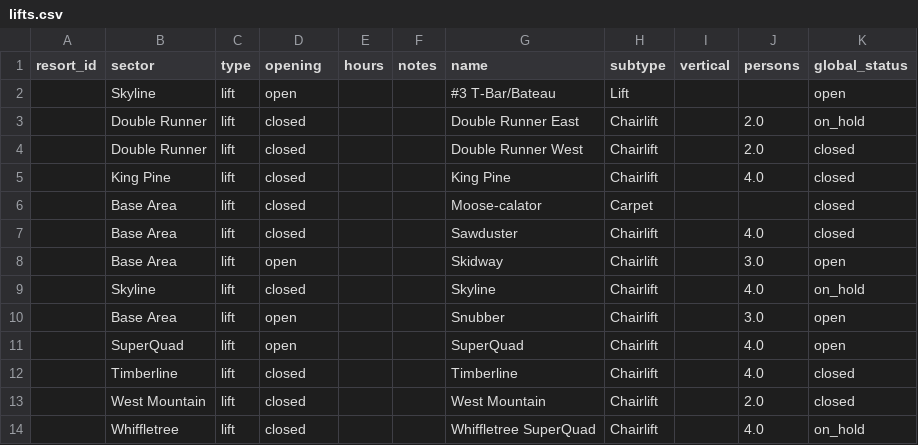
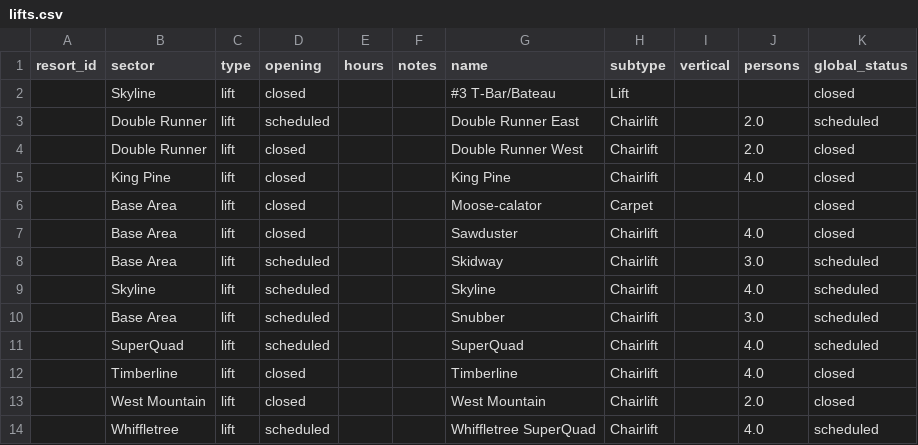
Before and after one commit to abkfenris/sugarloaf, a CSV file: lifts.csv, drawn as a sheet.

```diff
--- a/lifts.csv
+++ b/lifts.csv
@@ -1,4 +1,4 @@
 resort_id,sector,type,opening,hours,notes,name,subtype,vertical,persons,global_status
-,Skyline,lift,open,,,#3 T-Bar/Bateau,Lift,,,open
-,Double Runner,lift,closed,,,Double Runner East,Chairlift,,2.0,on_hold
+,Skyline,lift,closed,,,#3 T-Bar/Bateau,Lift,,,closed
+,Double Runner,lift,scheduled,,,Double Runner East,Chairlift,,2.0,scheduled
 ,Double Runner,lift,closed,,,Double Runner West,Chairlift,,2.0,closed
@@ -7,8 +7,8 @@ resort_id,sector,type,opening,hours,notes,name,subtype,vertical,persons,global_s
 ,Base Area,lift,closed,,,Sawduster,Chairlift,,4.0,closed
-,Base Area,lift,open,,,Skidway,Chairlift,,3.0,open
-,Skyline,lift,closed,,,Skyline,Chairlift,,4.0,on_hold
-,Base Area,lift,open,,,Snubber,Chairlift,,3.0,open
-,SuperQuad,lift,open,,,SuperQuad,Chairlift,,4.0,open
+,Base Area,lift,scheduled,,,Skidway,Chairlift,,3.0,scheduled
+,Skyline,lift,scheduled,,,Skyline,Chairlift,,4.0,scheduled
+,Base Area,lift,scheduled,,,Snubber,Chairlift,,3.0,scheduled
+,SuperQuad,lift,scheduled,,,SuperQuad,Chairlift,,4.0,scheduled
 ,Timberline,lift,closed,,,Timberline,Chairlift,,4.0,closed
 ,West Mountain,lift,closed,,,West Mountain,Chairlift,,2.0,closed
-,Whiffletree,lift,closed,,,Whiffletree SuperQuad,Chairlift,,4.0,on_hold
+,Whiffletree,lift,scheduled,,,Whiffletree SuperQuad,Chairlift,,4.0,scheduled
```
Also changed, not shown: trails.csv, 1 other file.
